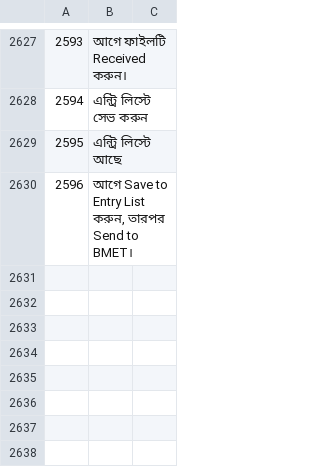
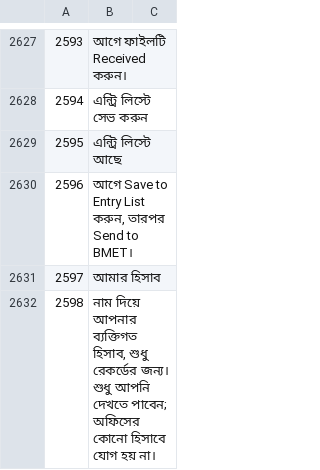
Before and after one commit to sjn6t9/migV33, a TSV file: i18n/bn.tsv, drawn as a sheet; only a part is shown, gaps mark what is left out; the diff names each change by its address in the sheet, - before the commit and + after, or states it on an @@ line.

```diff
--- a/i18n/bn.tsv
+++ b/i18n/bn.tsv
+row 2631: 2597 | আমার হিসাব
+row 2632: 2598 | নাম দিয়ে আপনার ব্যক্তিগত হিসাব, শুধু রেকর্ডের জন্য। শুধু আপনি দেখতে পাবেন; অফিসের কোনো হিসাবে যোগ হয় না।
```
Also changed, not shown: i18n/ar.tsv, i18n/hi.tsv, 14 other files.
